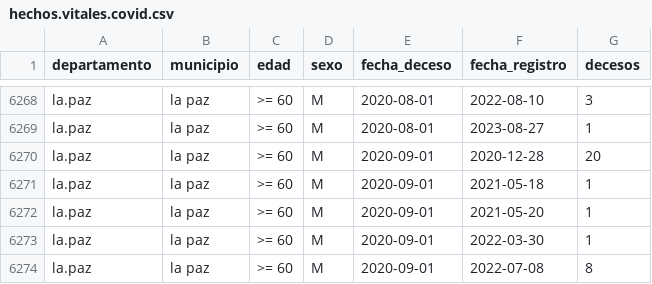
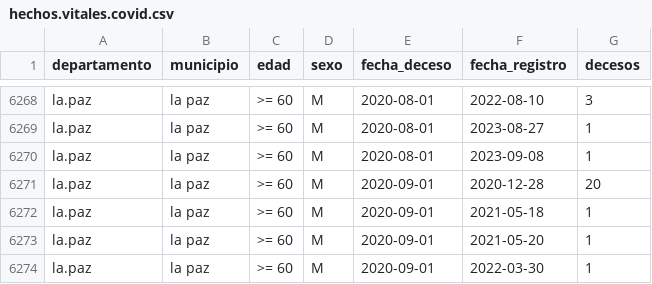
Before and after one commit to sociedatos/bo-mortalidad, a CSV file: hechos.vitales.covid.csv, drawn as a sheet; only a part is shown, gaps mark what is left out; the shorter side is filled out with more unchanged rows; the diff names each change by its address in the sheet, - before the commit and + after, or states it on an @@ line.

Commit message:
[ci] actualización siahv covid

```diff
--- a/hechos.vitales.covid.csv
+++ b/hechos.vitales.covid.csv
+row 6270: la.paz | la paz | >= 60 | M | 2020-08-01 | 2023-09-08 | 1
```
